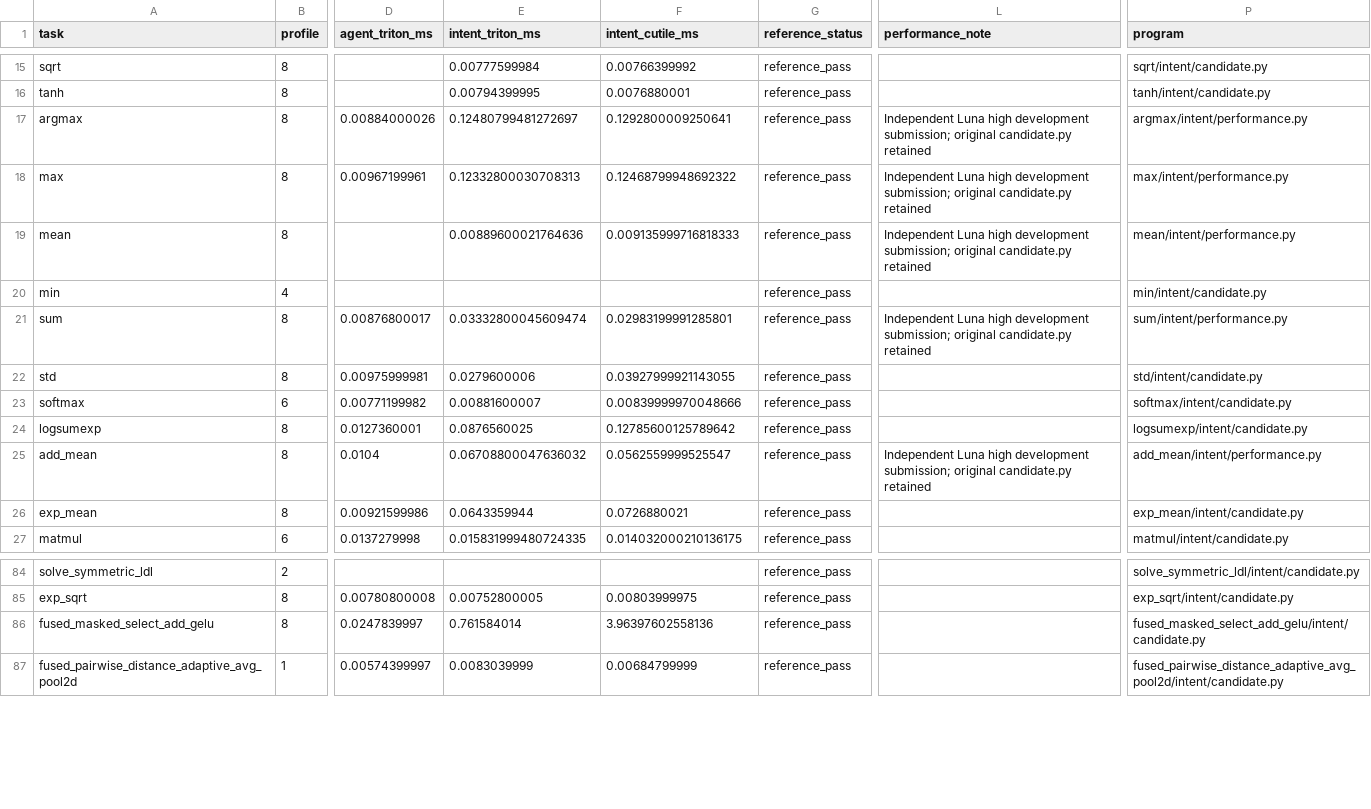
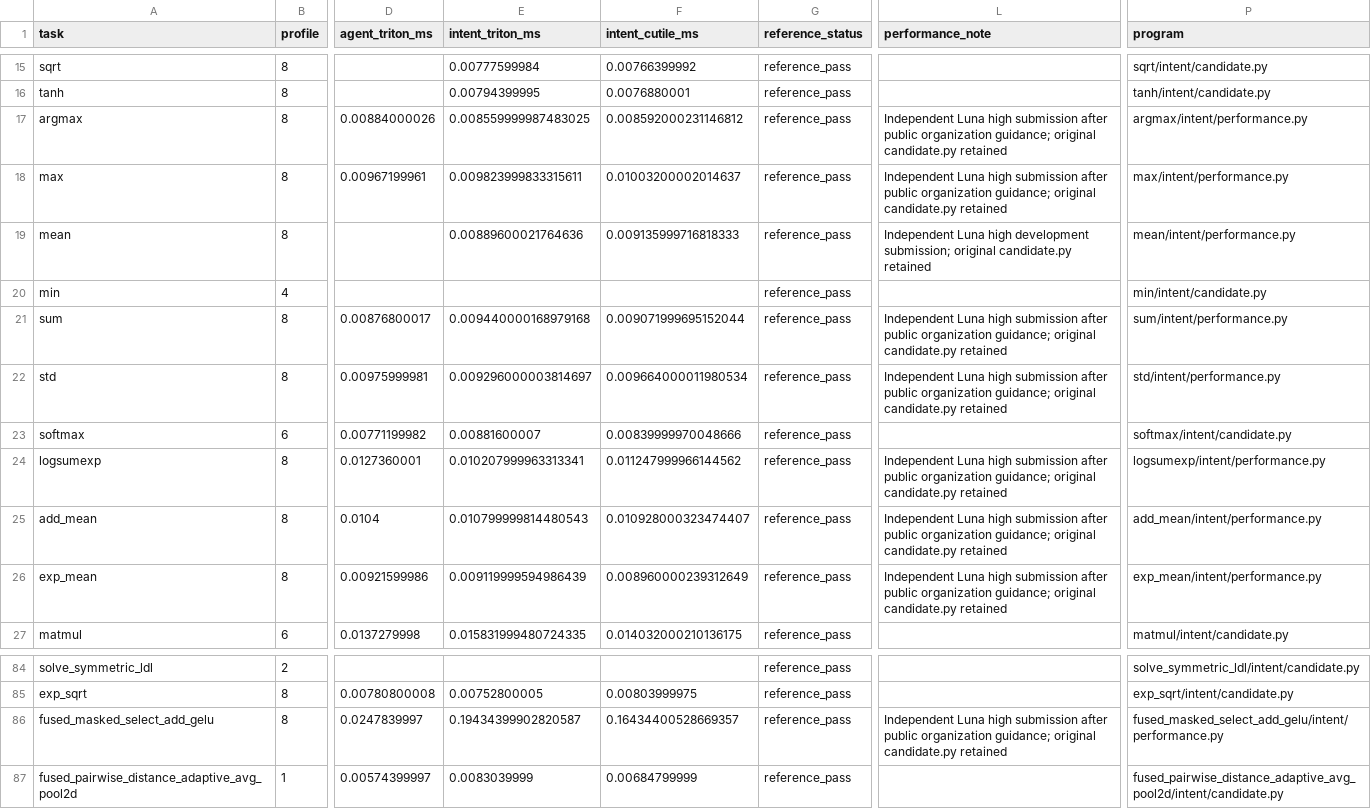
Before and after one commit to zzyu5/Intent, a CSV file: experiments/agent_tritonbench/results/h100-high-refresh-20260923/results.csv, drawn as a sheet; only a part is shown, gaps mark what is left out; the diff names each change by its address in the sheet, - before the commit and + after, or states it on an @@ line.

Commit message:
Record independent Luna regeneration with explicit logical stages

```diff
--- a/experiments/agent_tritonbench/results/h100-high-refresh-20260923/results.csv
+++ b/experiments/agent_tritonbench/results/h100-high-refresh-20260923/results.csv
-E17 (intent_triton_ms): 0.12480799481272697
+E17 (intent_triton_ms): 0.008559999987483025
-F17 (intent_cutile_ms): 0.1292800009250641
+F17 (intent_cutile_ms): 0.008592000231146812
-L17:L18 (performance_note): …Luna high development submission; original candidate.py…
+L17:L18 (performance_note): …Luna high submission after public organization guidance; original candidate.py…
-E18 (intent_triton_ms): 0.12332800030708313
+E18 (intent_triton_ms): 0.009823999833315611
-F18 (intent_cutile_ms): 0.12468799948692322
+F18 (intent_cutile_ms): 0.01003200002014637
-E21 (intent_triton_ms): 0.03332800045609474
+E21 (intent_triton_ms): 0.009440000168979168
-F21 (intent_cutile_ms): 0.02983199991285801
+F21 (intent_cutile_ms): 0.009071999695152044
-L21 (performance_note): …Luna high development submission; original candidate.py…
+L21 (performance_note): …Luna high submission after public organization guidance; original candidate.py…
-E22 (intent_triton_ms): 0.0279600006
+E22 (intent_triton_ms): 0.009296000003814697
-F22 (intent_cutile_ms): 0.03927999921143055
+F22 (intent_cutile_ms): 0.009664000011980534
-L22 (performance_note): (empty)
+L22 (performance_note): Independent Luna high submission after public organization guidance; original candidate.py retained
-P22 (program): std/intent/candidate.py
+P22 (program): std/intent/performance.py
-E24 (intent_triton_ms): 0.0876560025
+E24 (intent_triton_ms): 0.010207999963313341
-F24 (intent_cutile_ms): 0.12785600125789642
+F24 (intent_cutile_ms): 0.011247999966144562
-L24 (performance_note): (empty)
+L24 (performance_note): Independent Luna high submission after public organization guidance; original candidate.py retained
-P24 (program): logsumexp/intent/candidate.py
+P24 (program): logsumexp/intent/performance.py
-E25 (intent_triton_ms): 0.06708800047636032
+E25 (intent_triton_ms): 0.010799999814480543
-F25 (intent_cutile_ms): 0.0562559999525547
+F25 (intent_cutile_ms): 0.010928000323474407
-L25 (performance_note): …Luna high development submission; original candidate.py…
+L25 (performance_note): …Luna high submission after public organization guidance; original candidate.py…
-E26 (intent_triton_ms): 0.0643359944
+E26 (intent_triton_ms): 0.009119999594986439
-F26 (intent_cutile_ms): 0.0726880021
+F26 (intent_cutile_ms): 0.008960000239312649
-L26 (performance_note): (empty)
+L26 (performance_note): Independent Luna high submission after public organization guidance; original candidate.py retained
-P26 (program): exp_mean/intent/candidate.py
+P26 (program): exp_mean/intent/performance.py
-E86 (intent_triton_ms): 0.761584014
+E86 (intent_triton_ms): 0.19434399902820587
-F86 (intent_cutile_ms): 3.96397602558136
+F86 (intent_cutile_ms): 0.16434400528669357
-L86 (performance_note): (empty)
+L86 (performance_note): Independent Luna high submission after public organization guidance; original candidate.py retained
-P86 (program): fused_masked_select_add_gelu/intent/candidate.py
+P86 (program): fused_masked_select_add_gelu/intent/performance.py
```
Also changed, not shown: 8 other files.
